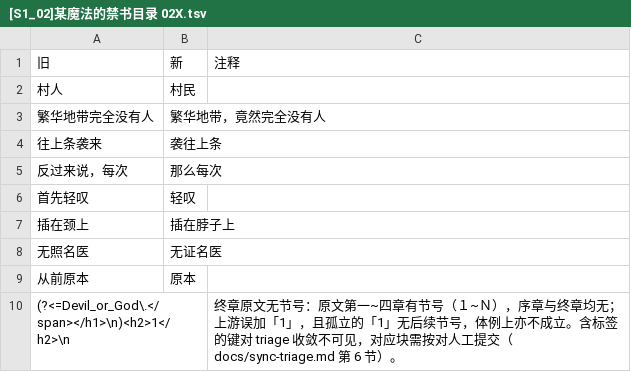
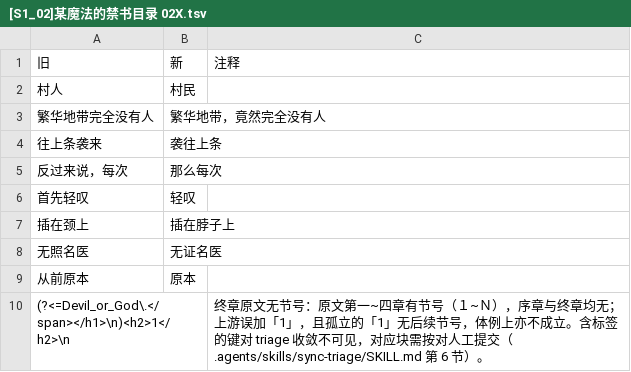
Before and after one commit to CCXXXI/index-Y, a TSV file: rules/[S1_02]某魔法的禁书目录 02X.tsv, drawn as a sheet.

Commit message:
docs: 任务流程文档迁移为 .agents/skills/ project skills
- docs/sync-triage.md → .agents/skills/sync-triage/SKILL.md
- docs/proofreading.md → .agents/skills/proofreading/SKILL.md
- 正文零漂移（difflib 验证），仅前置 name/description frontmatter
- 指针同步更新：AGENTS.md、scripts/sync/ 注释 6 处、rules/ 注释 1 处

```diff
--- a/rules/[S1_02]某魔法的禁书目录 02X.tsv
+++ b/rules/[S1_02]某魔法的禁书目录 02X.tsv
@@ -9,2 +9,2 @@
 从前原本	原本	
-(?<=Devil_or_God\.</span></h1>\n)<h2>1</h2>\n		终章原文无节号：原文第一~四章有节号（１~Ｎ），序章与终章均无；上游误加「1」，且孤立的「1」无后续节号，体例上亦不成立。含标签的键对 triage 收敛不可见，对应块需按对人工提交（docs/sync-triage.md 第 6 节）。
+(?<=Devil_or_God\.</span></h1>\n)<h2>1</h2>\n		终章原文无节号：原文第一~四章有节号（１~Ｎ），序章与终章均无；上游误加「1」，且孤立的「1」无后续节号，体例上亦不成立。含标签的键对 triage 收敛不可见，对应块需按对人工提交（.agents/skills/sync-triage/SKILL.md 第 6 节）。
```
Also changed, not shown: 8 other files.
